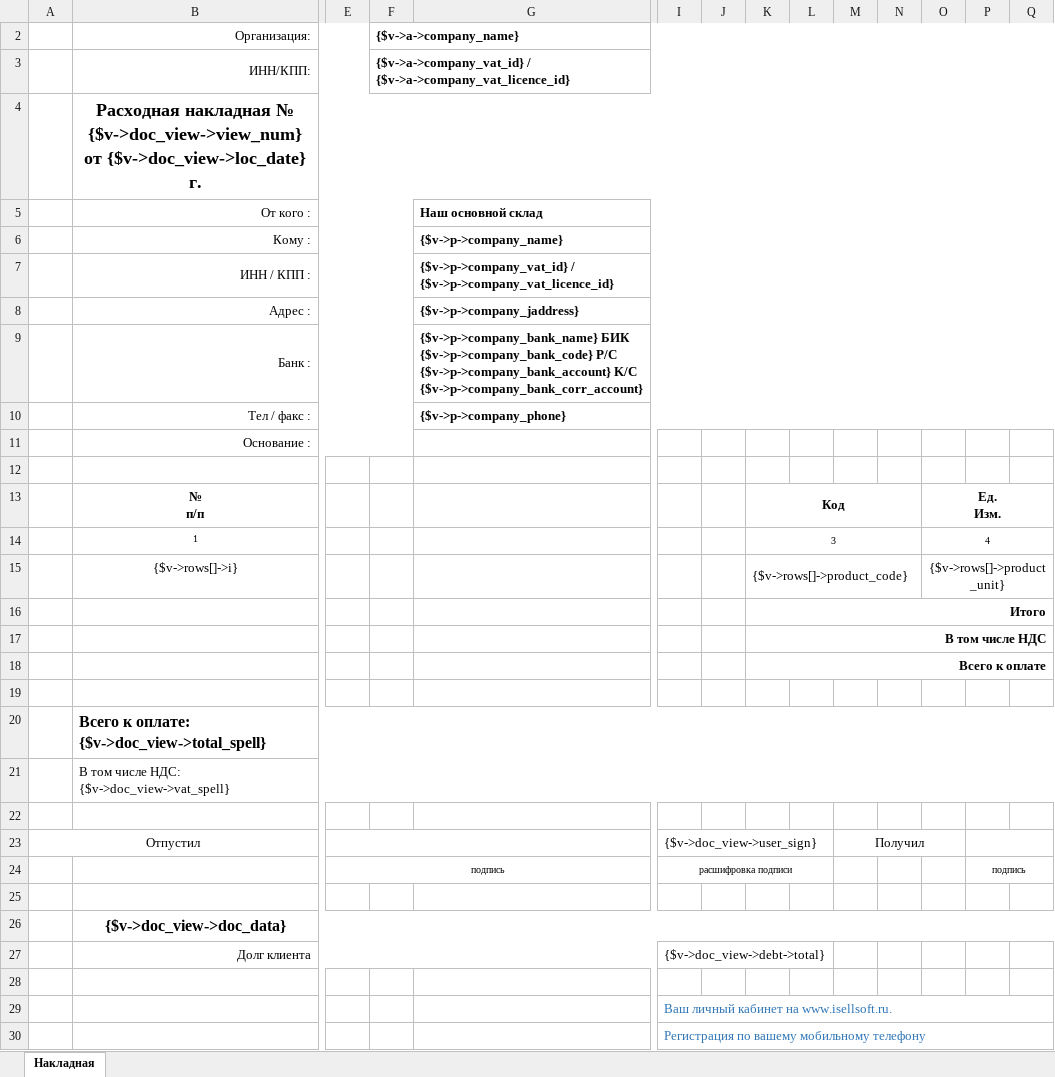
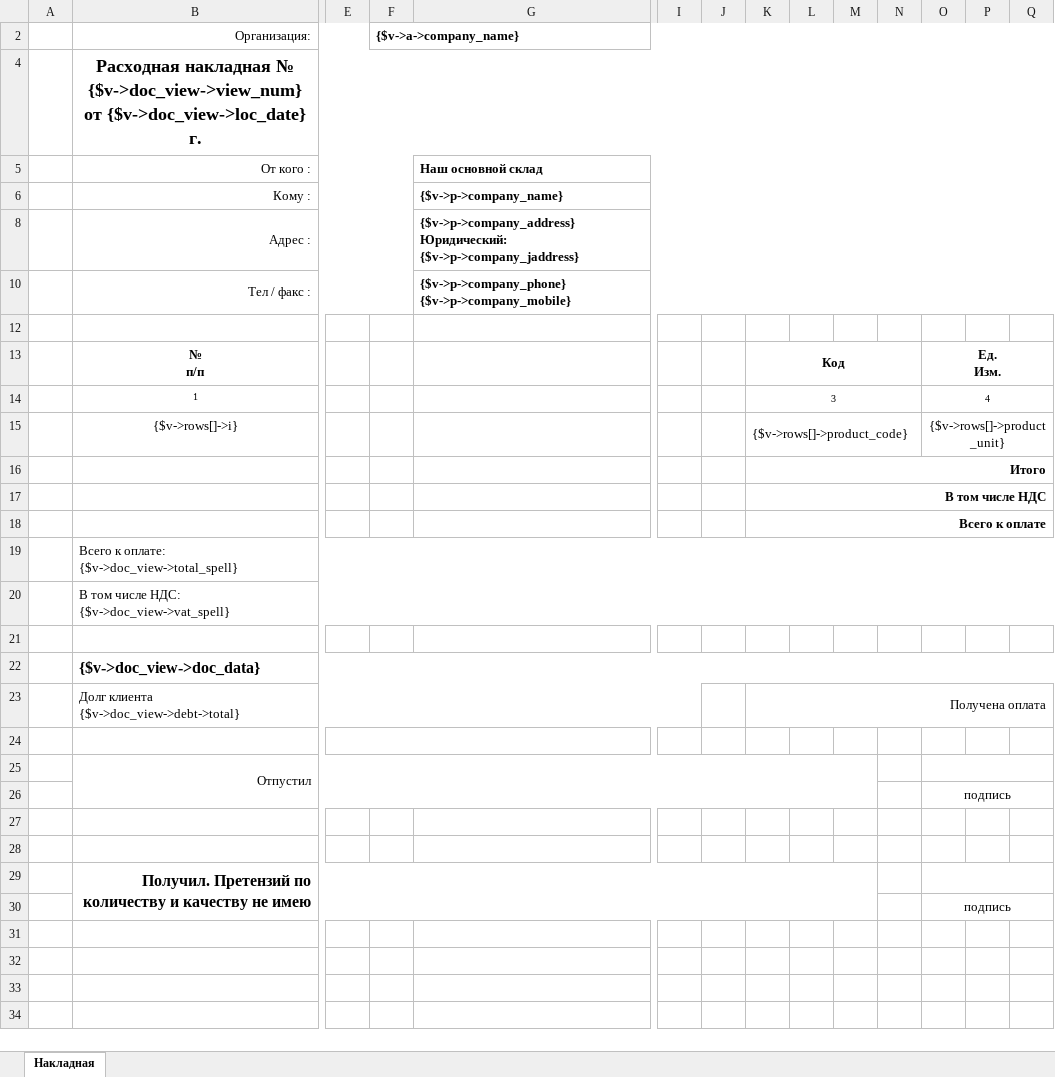
Before and after one commit to baycik/isell, an Excel workbook: application/views/rpt/ru/doc/nakladnaya.xlsx, sheet Накладная, drawn as a sheet; only a part is shown, gaps mark what is left out; values as stored, in another font and other column widths than the file's, no borders; charts and pictures not drawn; removed rows and columns are numbered as before the commit, all else as after; rows hold the shown columns only; the diff names each change by its address in the sheet, - before the commit and + after, or states it on an @@ line.

Commit message:
nakladnaya update

```diff
--- a/application/views/rpt/ru/doc/nakladnaya.xlsx (sheet Накладная)
+++ b/application/views/rpt/ru/doc/nakladnaya.xlsx (sheet Накладная)
@@ row 3 hidden:  | ИНН/КПП: |  | {$v->a->company_vat_id} / {$v->a->company_vat_licence_id} @@
@@ row 7 hidden:  | ИНН / КПП : |  |  | {$v->p->company_vat_id} / {$v->p->company_vat_licence_id} @@
-G8: {$v->p->company_jaddress}
+G8: {$v->p->company_address} Юридический: {$v->p->company_jaddress}
@@ row 9 hidden:  | Банк : |  |  | {$v->p->company_bank_name} БИК {$v->p->company_bank_code} Р/С {$v->p->company_bank_account} K/С {$v->p->company_bank_corr_account} @@
-G10: {$v->p->company_phone}
+G10: {$v->p->company_phone} {$v->p->company_mobile}
@@ row 11 hidden:  | Основание : @@
-row 19: (empty)
-B19 bold: on
+B19 bold: off, text size: smaller
-row 23: Отпустил |  |  |  |  | {$v->doc_view->user_sign} |  |  |  | Получил
-row 24:  |  | подпись |  |  | расшифровка подписи |  |  |  |  |  |  | подпись
@@ row 26 moved to row 22: {$v->doc_view->doc_data} @@
+row 23:  | Долг клиента {$v->doc_view->debt->total} |  |  |  |  |  | Получена оплата
+E24:G24 merged
-row 27:  | Долг клиента |  |  |  | {$v->doc_view->debt->total}
+row 25:  | Отпустил
+row 26:  |  |  |  |  |  |  |  |  |  |  | подпись
-I28: Ваш личный кабинет на www.isellsoft.ru.
+I28: (empty)
-I29:Y29 merged
-row 30:  |  |  |  |  | Регистрация по вашему мобильному телефону
+row 29:  | Получил. Претензий по количеству и качеству не имею
+row 30:  |  |  |  |  |  |  |  |  |  |  | подпись
```
Also changed, not shown: charts or pictures.
